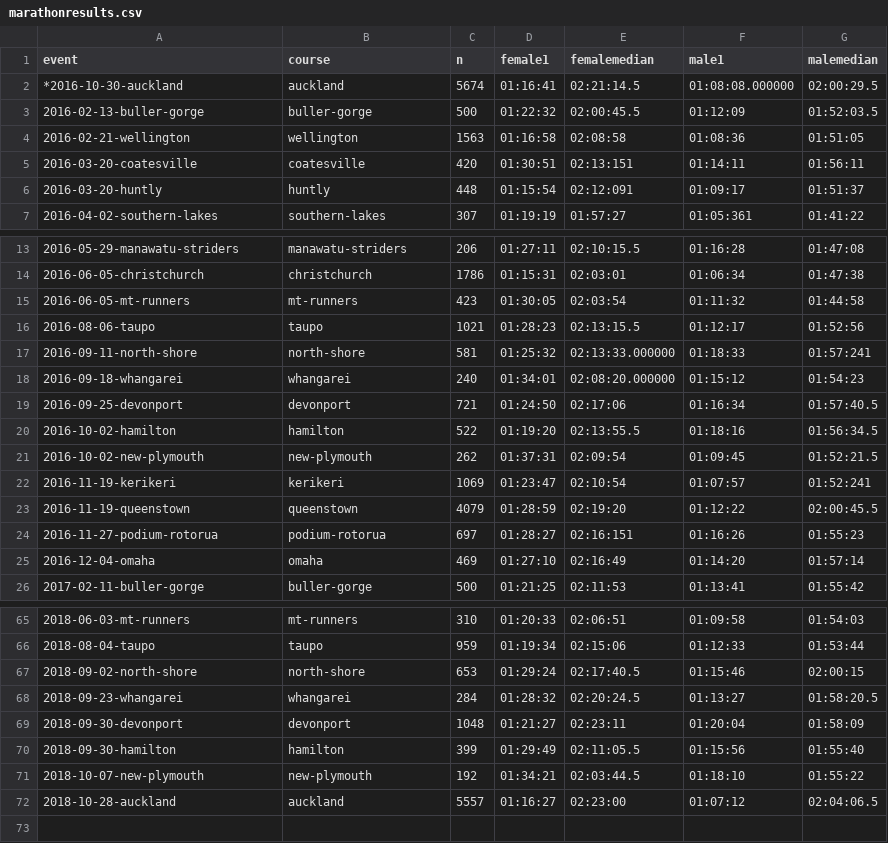
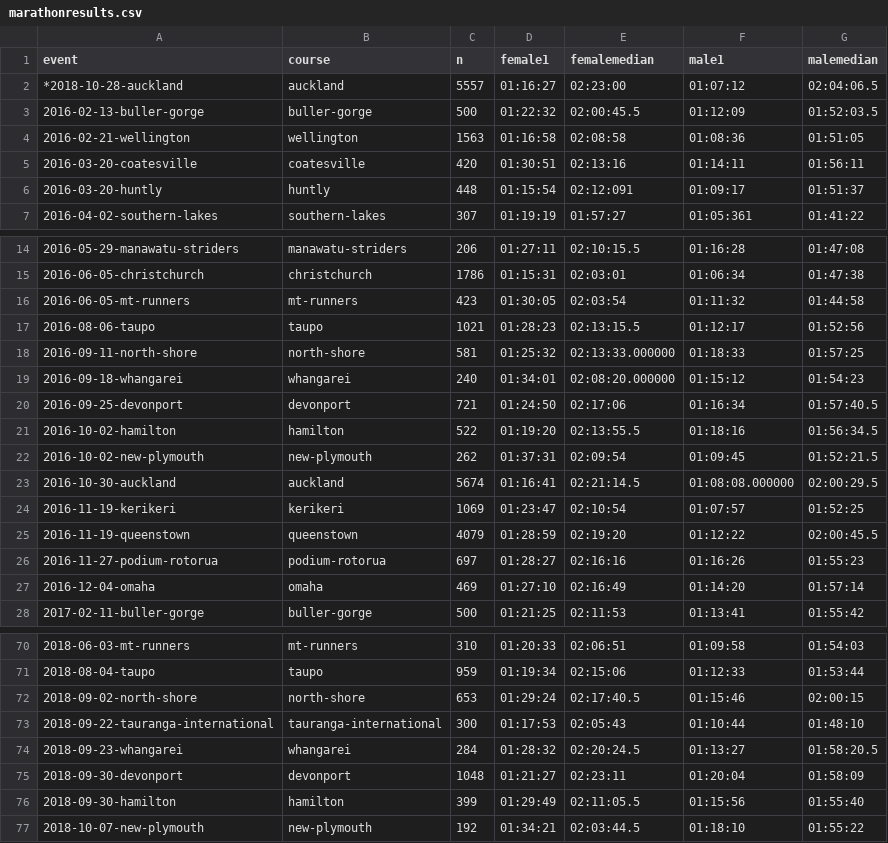
Before and after one commit to nzrunningstats/nzrunningstats.github.io, a CSV file: half-marathon/data/marathonresults.csv, drawn as a sheet; only a part is shown, gaps mark what is left out; the diff covers the shown part only.

```diff
--- a/half-marathon/data/marathonresults.csv
+++ b/half-marathon/data/marathonresults.csv
@@ -1,6 +1,6 @@
 event,course,n,female1,femalemedian,male1,malemedian
-*2016-10-30-auckland,auckland,5674,01:16:41,02:21:14.5,01:08:08.000000,02:00:29.5
+*2018-10-28-auckland,auckland,5557,01:16:27,02:23:00,01:07:12,02:04:06.5
 2016-02-13-buller-gorge,buller-gorge,500,01:22:32,02:00:45.5,01:12:09,01:52:03.5
 2016-02-21-wellington,wellington,1563,01:16:58,02:08:58,01:08:36,01:51:05
-2016-03-20-coatesville,coatesville,420,01:30:51,02:13:151,01:14:11,01:56:11
+2016-03-20-coatesville,coatesville,420,01:30:51,02:13:16,01:14:11,01:56:11
 2016-03-20-huntly,huntly,448,01:15:54,02:12:091,01:09:17,01:51:37
@@ -16,3 +17,3 @@ event,course,n,female1,femalemedian,male1,malemedian
 2016-08-06-taupo,taupo,1021,01:28:23,02:13:15.5,01:12:17,01:52:56
-2016-09-11-north-shore,north-shore,581,01:25:32,02:13:33.000000,01:18:33,01:57:241
+2016-09-11-north-shore,north-shore,581,01:25:32,02:13:33.000000,01:18:33,01:57:25
 2016-09-18-whangarei,whangarei,240,01:34:01,02:08:20.000000,01:15:12,01:54:23
@@ -21,5 +22,6 @@ event,course,n,female1,femalemedian,male1,malemedian
 2016-10-02-new-plymouth,new-plymouth,262,01:37:31,02:09:54,01:09:45,01:52:21.5
-2016-11-19-kerikeri,kerikeri,1069,01:23:47,02:10:54,01:07:57,01:52:241
+2016-10-30-auckland,auckland,5674,01:16:41,02:21:14.5,01:08:08.000000,02:00:29.5
+2016-11-19-kerikeri,kerikeri,1069,01:23:47,02:10:54,01:07:57,01:52:25
 2016-11-19-queenstown,queenstown,4079,01:28:59,02:19:20,01:12:22,02:00:45.5
-2016-11-27-podium-rotorua,podium-rotorua,697,01:28:27,02:16:151,01:16:26,01:55:23
+2016-11-27-podium-rotorua,podium-rotorua,697,01:28:27,02:16:16,01:16:26,01:55:23
 2016-12-04-omaha,omaha,469,01:27:10,02:16:49,01:14:20,01:57:14
@@ -67,2 +72,3 @@ event,course,n,female1,femalemedian,male1,malemedian
 2018-09-02-north-shore,north-shore,653,01:29:24,02:17:40.5,01:15:46,02:00:15
+2018-09-22-tauranga-international,tauranga-international,300,01:17:53,02:05:43,01:10:44,01:48:10
 2018-09-23-whangarei,whangarei,284,01:28:32,02:20:24.5,01:13:27,01:58:20.5
@@ -71,2 +77 @@ event,course,n,female1,femalemedian,male1,malemedian
 2018-10-07-new-plymouth,new-plymouth,192,01:34:21,02:03:44.5,01:18:10,01:55:22
-2018-10-28-auckland,auckland,5557,01:16:27,02:23:00,01:07:12,02:04:06.5
```
Also changed, not shown: 4 added rows, 1 moved row and 3 edited cells elsewhere in this file, half-marathon/data/histogram.csv, half-marathon/data/resG.csv, 11 other files.
